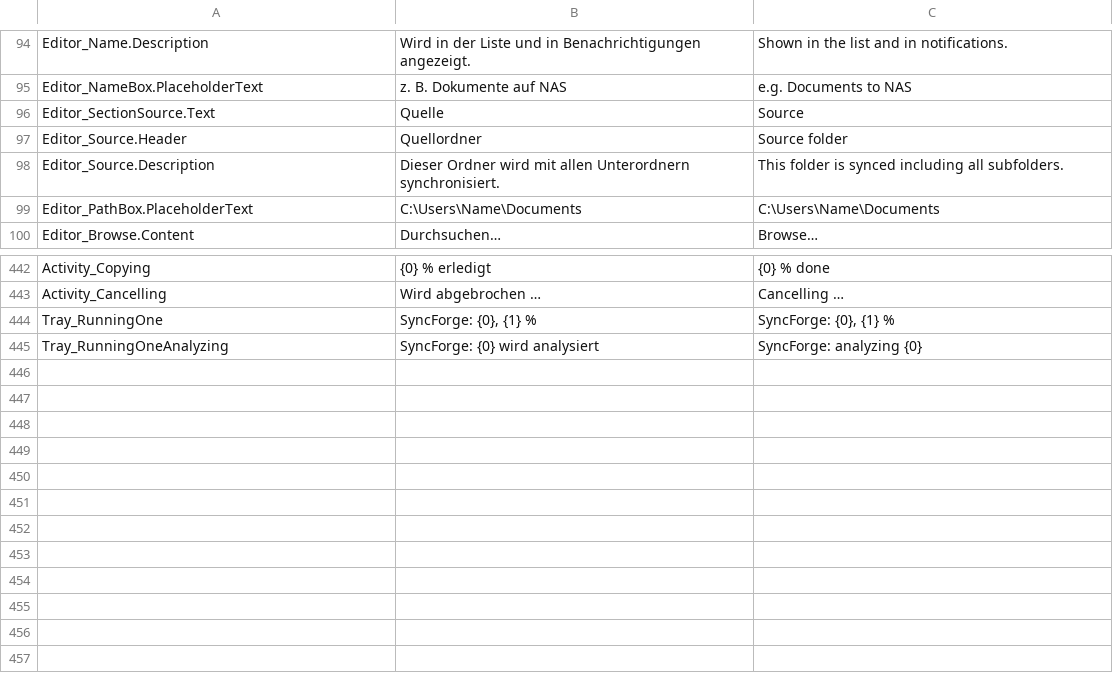
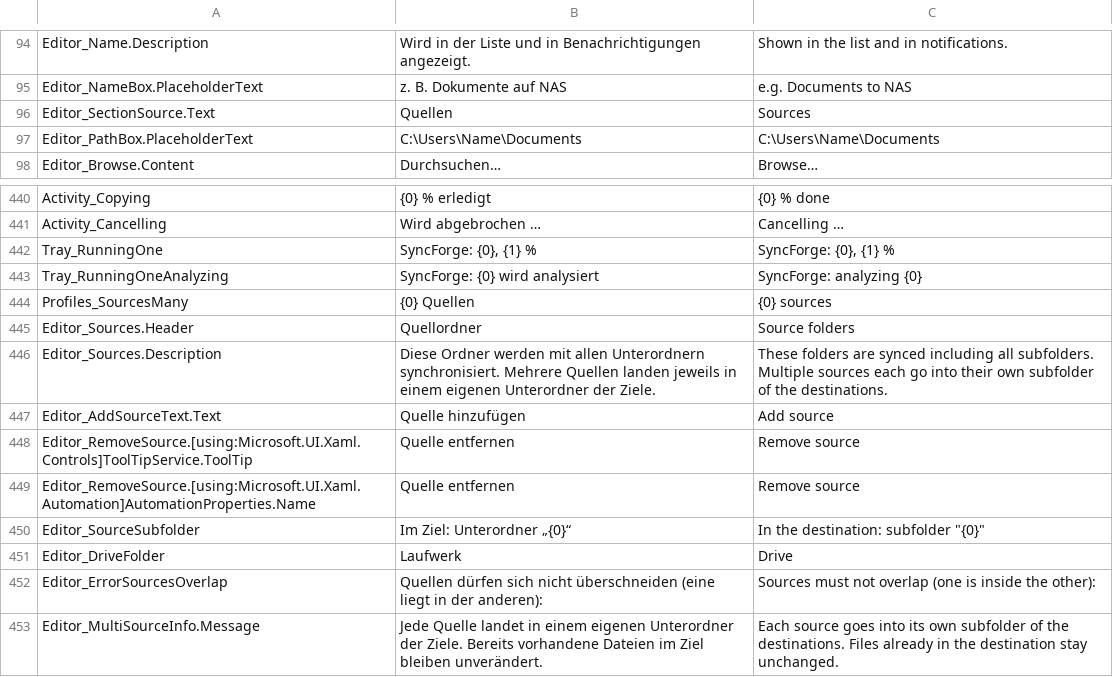
Before and after one commit to RNYSVRN/SyncForge, a CSV file: tools/strings.csv, drawn as a sheet; only a part is shown, gaps mark what is left out.

```diff
--- a/tools/strings.csv
+++ b/tools/strings.csv
@@ -95,5 +95,3 @@ Editor_Name.Description;Wird in der Liste und in Benachrichtigungen angezeigt.;S
 Editor_NameBox.PlaceholderText;z. B. Dokumente auf NAS;e.g. Documents to NAS
-Editor_SectionSource.Text;Quelle;Source
-Editor_Source.Header;Quellordner;Source folder
-Editor_Source.Description;Dieser Ordner wird mit allen Unterordnern synchronisiert.;This folder is synced including all subfolders.
+Editor_SectionSource.Text;Quellen;Sources
 Editor_PathBox.PlaceholderText;C:\Users\Name\Documents;C:\Users\Name\Documents
@@ -445 +443,11 @@ Tray_RunningOne;SyncForge: {0}, {1} %;SyncForge: {0}, {1} %
 Tray_RunningOneAnalyzing;SyncForge: {0} wird analysiert;SyncForge: analyzing {0}
+Profiles_SourcesMany;{0} Quellen;{0} sources
+Editor_Sources.Header;Quellordner;Source folders
+Editor_Sources.Description;Diese Ordner werden mit allen Unterordnern synchronisiert. Mehrere Quellen landen jeweils in einem eigenen Unterordner der Ziele.;These folders are synced including all subfolders. Multiple sources each go into their own subfolder of the destinations.
+Editor_AddSourceText.Text;Quelle hinzufügen;Add source
+Editor_RemoveSource.[using:Microsoft.UI.Xaml.Controls]ToolTipService.ToolTip;Quelle entfernen;Remove source
+Editor_RemoveSource.[using:Microsoft.UI.Xaml.Automation]AutomationProperties.Name;Quelle entfernen;Remove source
+Editor_SourceSubfolder;Im Ziel: Unterordner „{0}“;In the destination: subfolder "{0}"
+Editor_DriveFolder;Laufwerk;Drive
+Editor_ErrorSourcesOverlap;Quellen dürfen sich nicht überschneiden (eine liegt in der anderen):;Sources must not overlap (one is inside the other):
+Editor_MultiSourceInfo.Message;Jede Quelle landet in einem eigenen Unterordner der Ziele. Bereits vorhandene Dateien im Ziel bleiben unverändert.;Each source goes into its own subfolder of the destinations. Files already in the destination stay unchanged.
```
Also changed, not shown: 16 other files.
